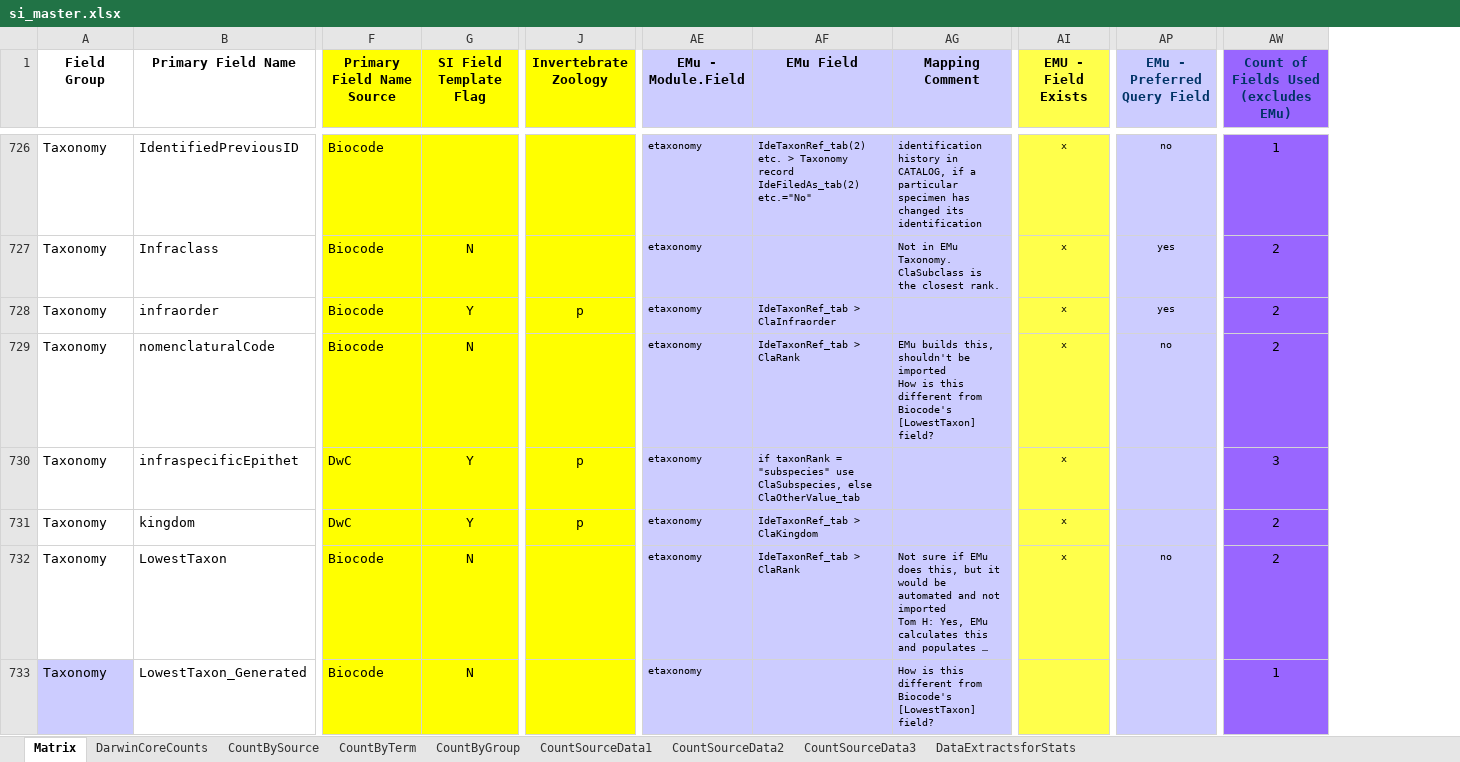
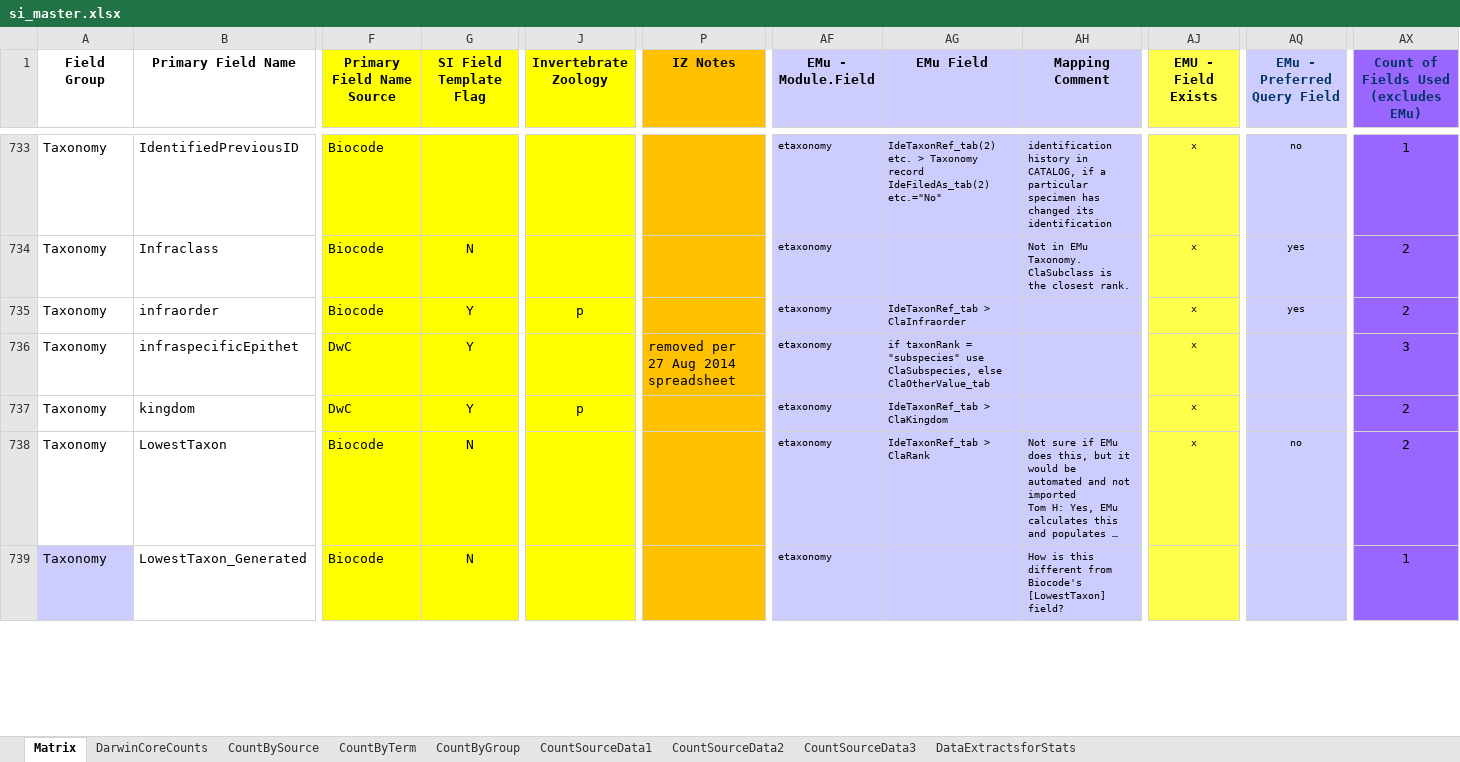
Before and after one commit to biocodellc/biocode-fims, an Excel workbook: trunk/Documents/Smithsonian/si_master.xlsx, sheet Matrix, drawn as a sheet; only a part is shown, gaps mark what is left out; long unchanged cells end in …; values as stored, in another font and other column widths than the file's, no borders; removed rows and columns are numbered as before the commit, all else as after; rows hold the shown columns only; ↵ is a line break in a cell; the diff covers the shown part only; the diff names each change by its address in the sheet, - before the commit and + after, or states it on an @@ line.

```diff
--- a/trunk/Documents/Smithsonian/si_master.xlsx (sheet Matrix)
+++ b/trunk/Documents/Smithsonian/si_master.xlsx (sheet Matrix)
+column P (IZ Notes), row 736: removed per 27 Aug 2014 spreadsheet
-row 729: Taxonomy | nomenclaturalCode | Biocode | N |  | etaxonomy | IdeTaxonRef_tab > ClaRank | EMu builds this, shouldn't be imported ↵ How is this different from Biocode's [LowestTaxon] field? | x | no | 2
-J736 (Invertebrate Zoology): p
+J736 (Invertebrate Zoology): (empty)
```
Also changed, not shown: 12 added rows, 5 removed rows, 2 moved rows, 60 edited cells and cell formats elsewhere in this sheet, formulas that keep their value, charts or pictures, 8 other files.
